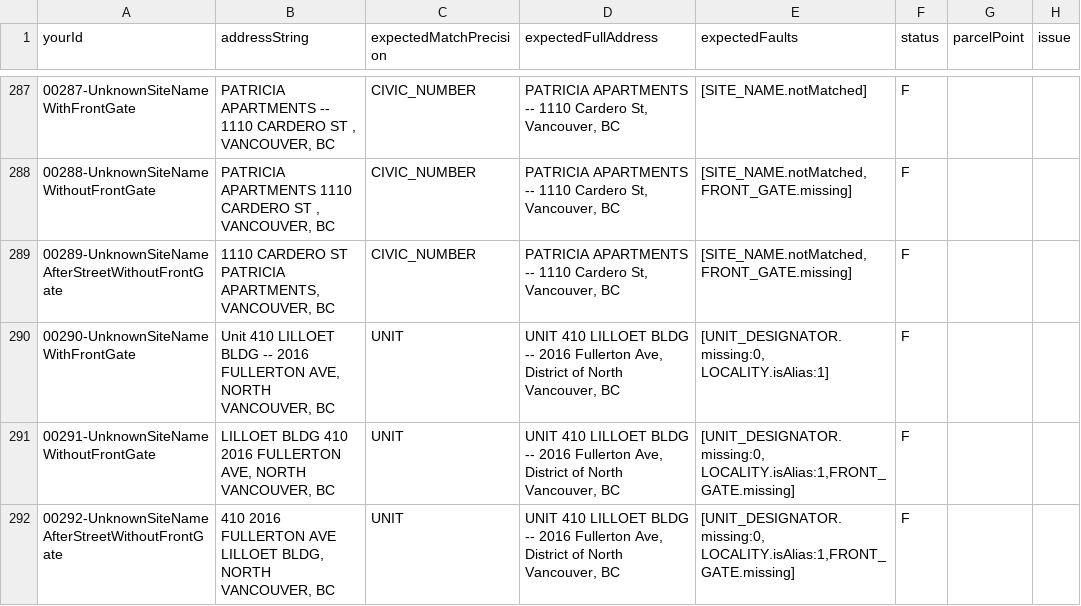
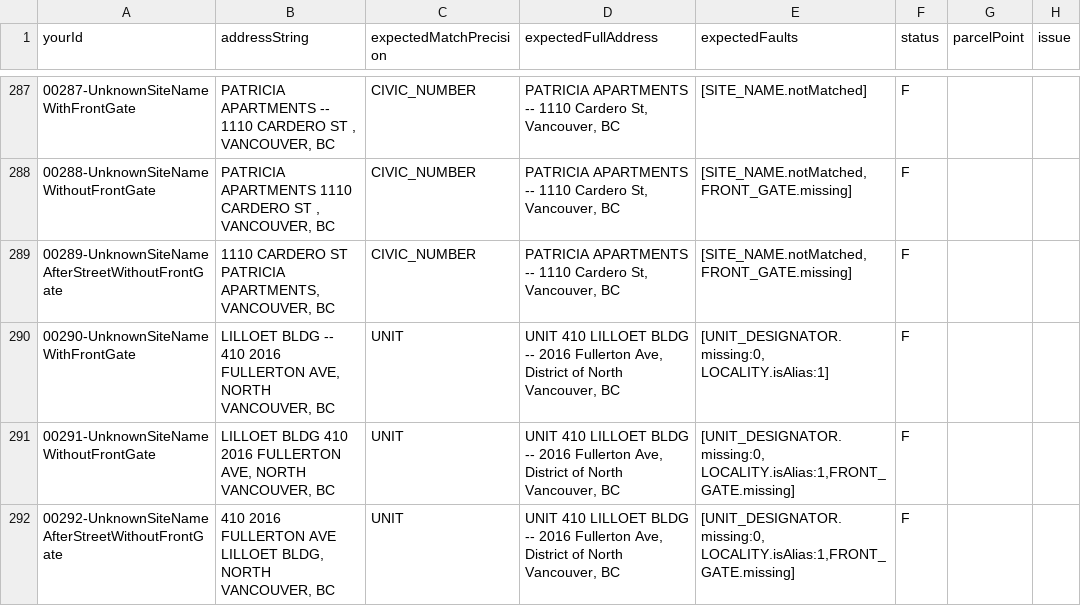
Before and after one commit to bcgov/ols-geocoder, a CSV file: atp_addresses.csv, drawn as a sheet; only a part is shown, gaps mark what is left out; the diff names each change by its address in the sheet, - before the commit and + after, or states it on an @@ line.

Commit message:
Update atp_addresses.csv

```diff
--- a/atp_addresses.csv
+++ b/atp_addresses.csv
-B290 (addressString): Unit 410 LILLOET BLDG -- 2016 FULLERTON…
+B290 (addressString): LILLOET BLDG -- 410 2016 FULLERTON…
```
